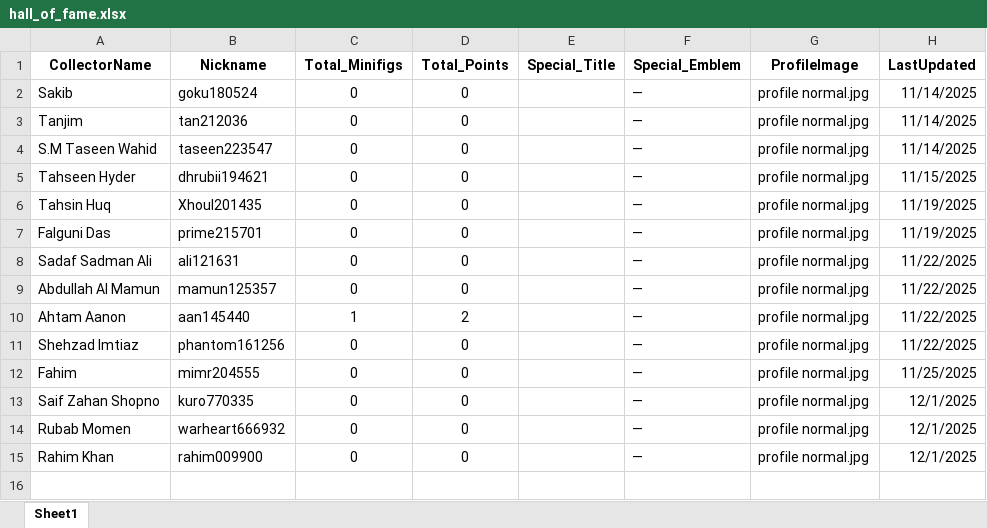
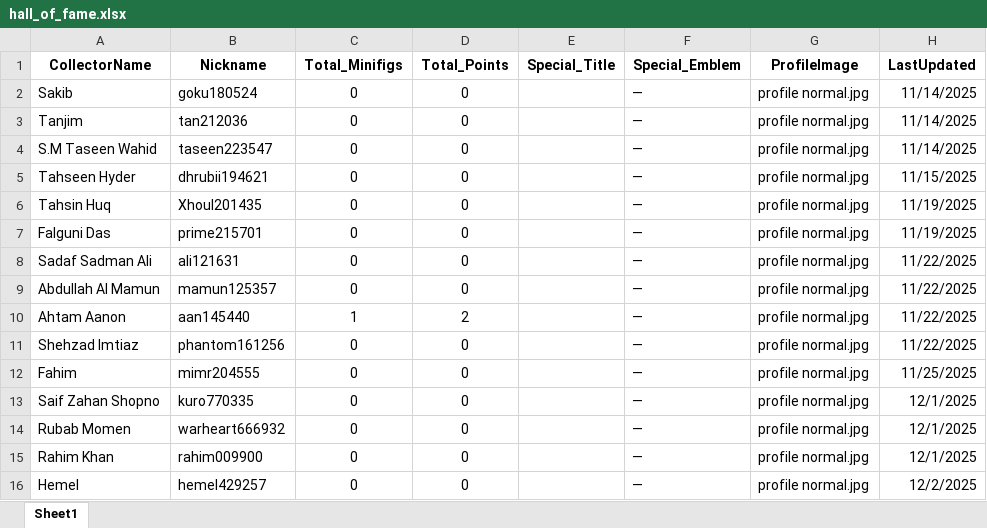
Before and after one commit to Sadab14/blocks_hall_of_fame, an Excel workbook: hall_of_fame.xlsx, sheet Sheet1, drawn as a sheet; values as stored, in another font and other column widths than the file's, no borders; the diff names each change by its address in the sheet, - before the commit and + after, or states it on an @@ line.

```diff
--- a/hall_of_fame.xlsx (sheet Sheet1)
+++ b/hall_of_fame.xlsx (sheet Sheet1)
+row 16: Hemel | hemel429257 | 0 | 0 |  | — | profile normal.jpg | 12/2/2025
```
Also changed, not shown: 4 other files.
